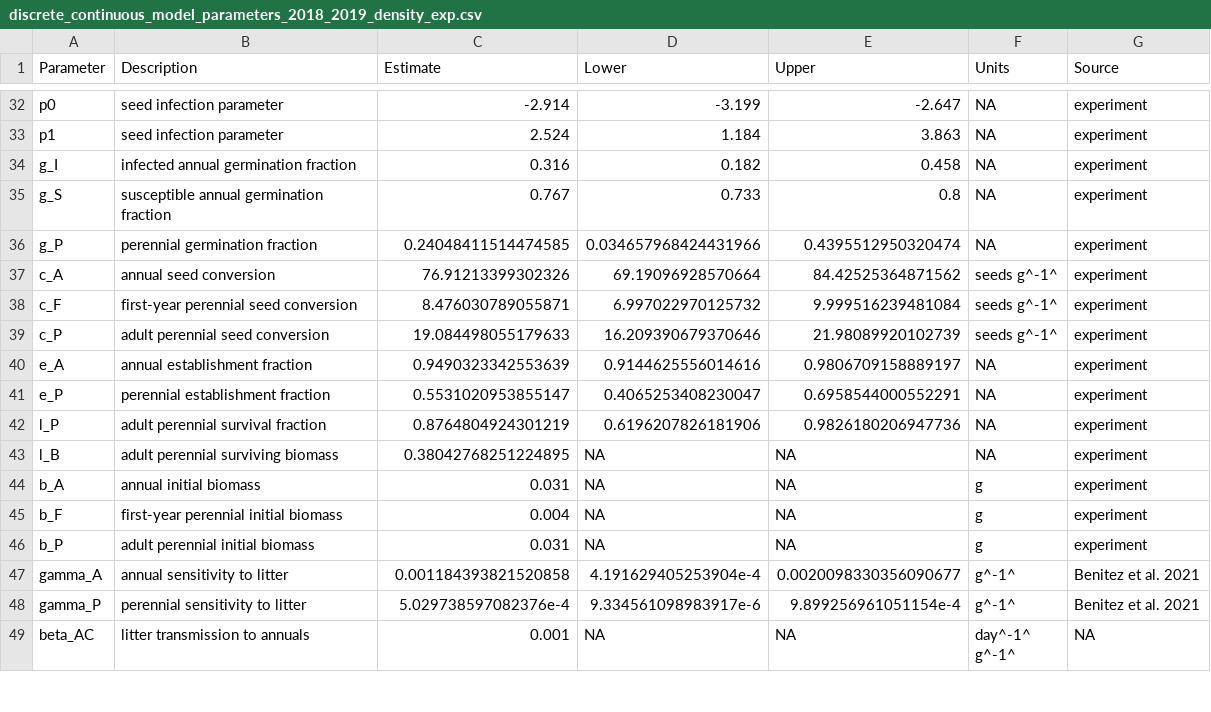
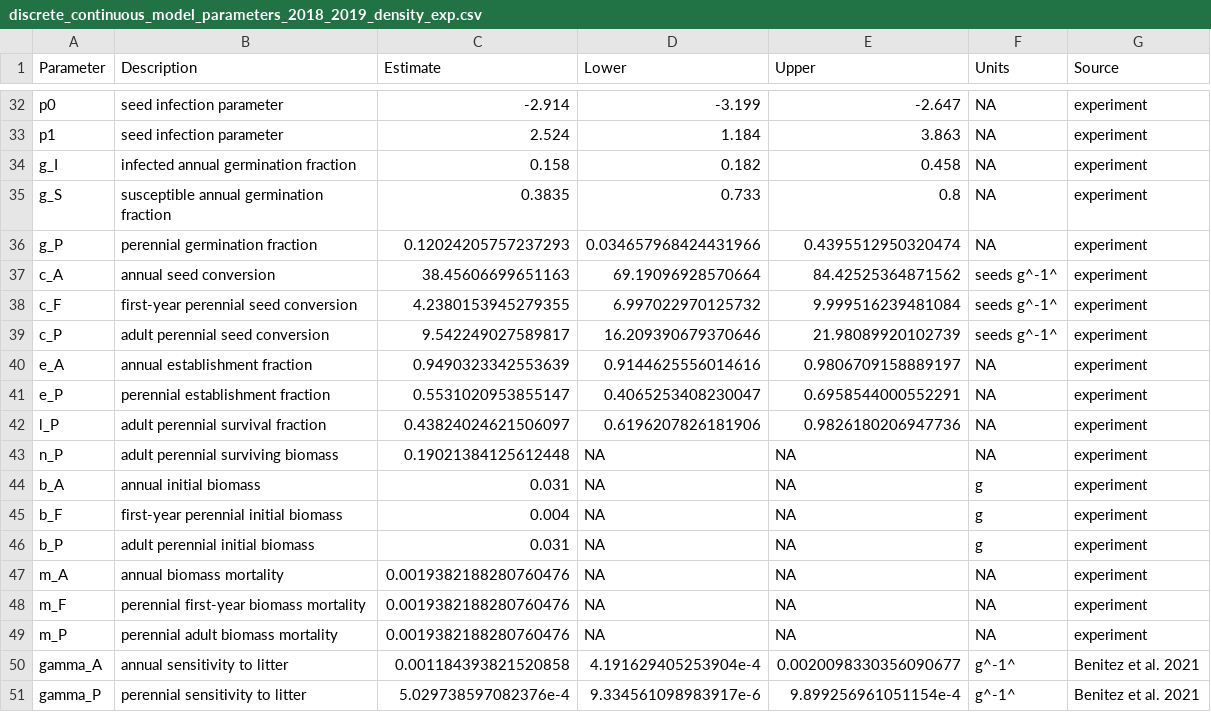
Before and after one commit to aekendig/microstegium-bipolaris, a CSV file: output/discrete_continuous_model_parameters_2018_2019_density_exp.csv, drawn as a sheet; only a part is shown, gaps mark what is left out; the shorter side is filled out with more unchanged rows; the diff covers the shown part only.

Commit message:
refine simulation model and adjust parameter values

```diff
--- a/output/discrete_continuous_model_parameters_2018_2019_density_exp.csv
+++ b/output/discrete_continuous_model_parameters_2018_2019_density_exp.csv
@@ -33,12 +33,12 @@ p0,seed infection parameter,-2.914,-3.199,-2.647,"NA",experiment
 p1,seed infection parameter,2.524,1.184,3.863,"NA",experiment
-g_I,infected annual germination fraction,0.316,0.182,0.458,"NA",experiment
-g_S,susceptible annual germination fraction,0.767,0.733,0.8,"NA",experiment
-g_P,perennial germination fraction,0.24048411514474585,0.034657968424431966,0.4395512950320474,"NA",experiment
-c_A,annual seed conversion,76.91213399302326,69.19096928570664,84.42525364871562,seeds g^-1^,experiment
-c_F,first-year perennial seed conversion,8.476030789055871,6.997022970125732,9.999516239481084,seeds g^-1^,experiment
-c_P,adult perennial seed conversion,19.084498055179633,16.209390679370646,21.98089920102739,seeds g^-1^,experiment
+g_I,infected annual germination fraction,0.158,0.182,0.458,"NA",experiment
+g_S,susceptible annual germination fraction,0.3835,0.733,0.8,"NA",experiment
+g_P,perennial germination fraction,0.12024205757237293,0.034657968424431966,0.4395512950320474,"NA",experiment
+c_A,annual seed conversion,38.45606699651163,69.19096928570664,84.42525364871562,seeds g^-1^,experiment
+c_F,first-year perennial seed conversion,4.2380153945279355,6.997022970125732,9.999516239481084,seeds g^-1^,experiment
+c_P,adult perennial seed conversion,9.542249027589817,16.209390679370646,21.98089920102739,seeds g^-1^,experiment
 e_A,annual establishment fraction,0.9490323342553639,0.9144625556014616,0.9806709158889197,"NA",experiment
 e_P,perennial establishment fraction,0.5531020953855147,0.4065253408230047,0.6958544000552291,"NA",experiment
-l_P,adult perennial survival fraction,0.8764804924301219,0.6196207826181906,0.9826180206947736,"NA",experiment
-l_B,adult perennial surviving biomass,0.38042768251224895,NA,NA,"NA",experiment
+l_P,adult perennial survival fraction,0.43824024621506097,0.6196207826181906,0.9826180206947736,"NA",experiment
+n_P,adult perennial surviving biomass,0.19021384125612448,NA,NA,"NA",experiment
 b_A,annual initial biomass,0.031,NA,NA,g,experiment
@@ -46,2 +46,5 @@ b_F,first-year perennial initial biomass,0.004,NA,NA,g,experiment
 b_P,adult perennial initial biomass,0.031,NA,NA,g,experiment
+m_A,annual biomass mortality,0.0019382188280760476,NA,NA,"NA",experiment
+m_F,perennial first-year biomass mortality,0.0019382188280760476,NA,NA,"NA",experiment
+m_P,perennial adult biomass mortality,0.0019382188280760476,NA,NA,"NA",experiment
 gamma_A,annual sensitivity to litter,0.001184393821520858,4.191629405253904e-4,0.0020098330356090677,g^-1^,Benitez et al. 2021
```
Also changed, not shown: 3 removed rows and 29 edited cells elsewhere in this file, 2 other files.
